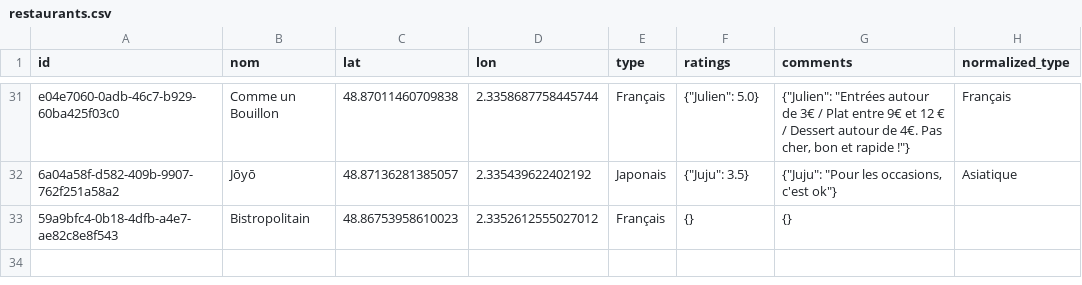
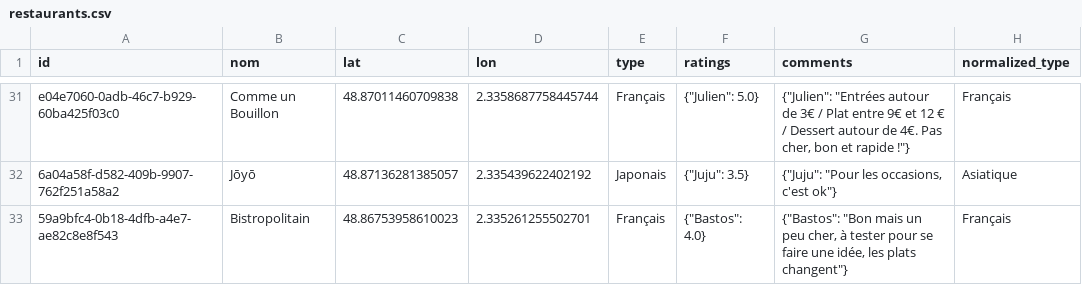
Before and after one commit to Xuoner/cartedejeuners, a CSV file: restaurants.csv, drawn as a sheet; only a part is shown, gaps mark what is left out.

Commit message:
Note/commentaire ajouté pour Bistropolitain

```diff
--- a/restaurants.csv
+++ b/restaurants.csv
@@ -32,2 +32,2 @@ e04e7060-0adb-46c7-b929-60ba425f03c0,Comme un Bouillon,48.87011460709838,2.33586
 6a04a58f-d582-409b-9907-762f251a58a2,Jōyō,48.87136281385057,2.335439622402192,Japonais,"{""Juju"": 3.5}","{""Juju"": ""Pour les occasions, c'est ok""}",Asiatique
-59a9bfc4-0b18-4dfb-a4e7-ae82c8e8f543,Bistropolitain,48.86753958610023,2.3352612555027012,Français,{},{},
+59a9bfc4-0b18-4dfb-a4e7-ae82c8e8f543,Bistropolitain,48.86753958610023,2.335261255502701,Français,"{""Bastos"": 4.0}","{""Bastos"": ""Bon mais un peu cher, à tester pour se faire une idée, les plats changent""}",Français
```
